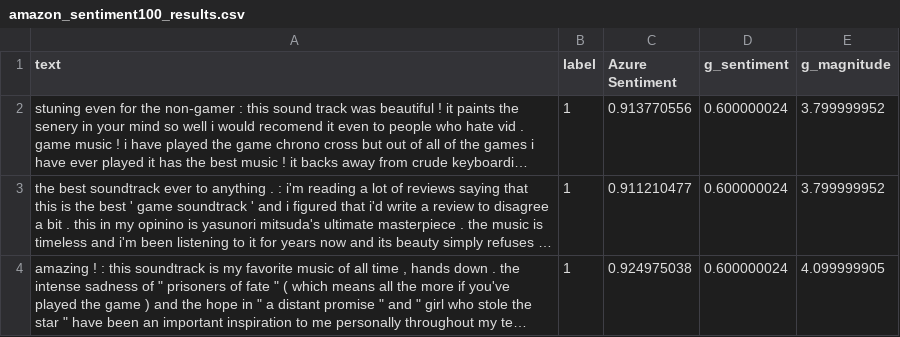
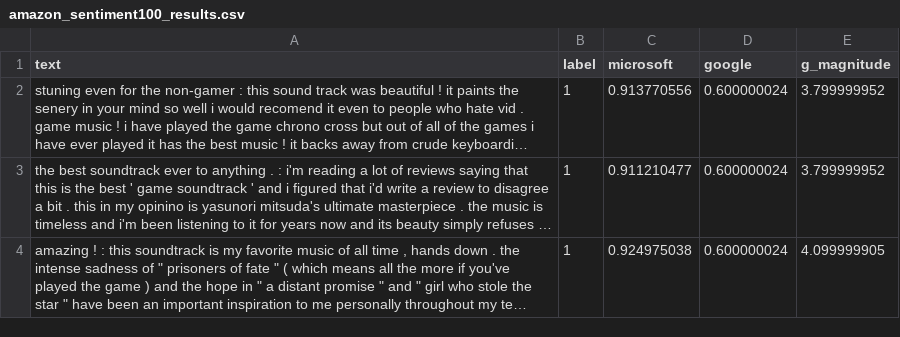
Before and after one commit to mitmedialab/turingbox, a CSV file: front-end/static/data/amazon_sentiment100_results.csv, drawn as a sheet; only a part is shown; long unchanged cells end in …; the diff names each change by its address in the sheet, - before the commit and + after, or states it on an @@ line.

```diff
--- a/front-end/static/data/amazon_sentiment100_results.csv
+++ b/front-end/static/data/amazon_sentiment100_results.csv
-C1: Azure Sentiment
+C1: microsoft
-D1: g_sentiment
+D1: google
```
Also changed, not shown: front-end/static/data/sst_sentiment100_results.csv, front-end/static/data/twitter_sentiment100_results.csv, 15 other files.
